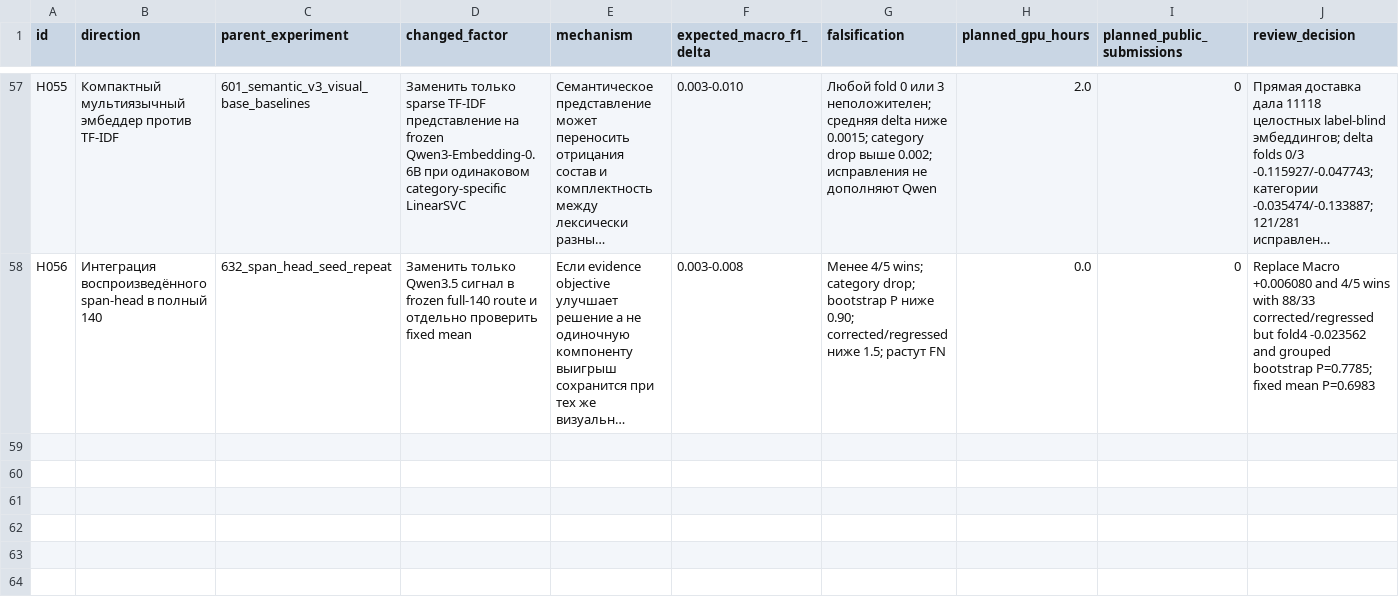
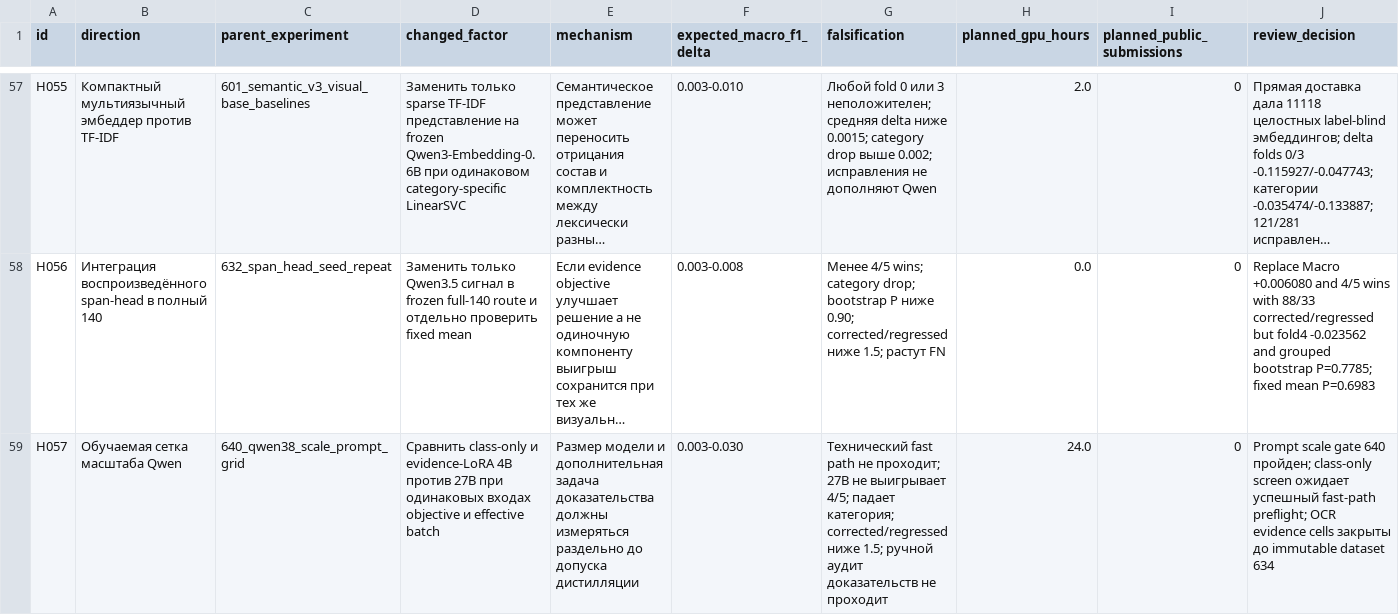
Before and after one commit to triflt/ecup-2026-quality, a CSV file: reports/hypothesis-board.csv, drawn as a sheet; only a part is shown, gaps mark what is left out; long unchanged cells end in …; rows hold the shown columns only; the diff names each change by its address in the sheet, - before the commit and + after, or states it on an @@ line.

Commit message:
research: require Qwen linear-attention fast path

```diff
--- a/reports/hypothesis-board.csv
+++ b/reports/hypothesis-board.csv
+row 59: H057 | Обучаемая сетка масштаба Qwen | 640_qwen38_scale_prompt_grid | Сравнить class-only и evidence-LoRA 4B против 27B при одинаковых входах objective и effective batch | Размер модели и дополнительная задача доказательства должны измеряться раздельно до допуска дистилляции | 0.003-0.030 | Технический fast path не проходит; 27B не выигрывает 4/5; падает категория; corrected/regressed ниже 1.5; ручной аудит доказательств не проходит | 24.0 | 0 | Prompt scale gate 640 пройден; class-only screen ожидает успешный fast-path preflight; OCR evidence cells закрыты до immutable dataset 634
```
Also changed, not shown: reports/experiment-log.csv, 10 other files.
